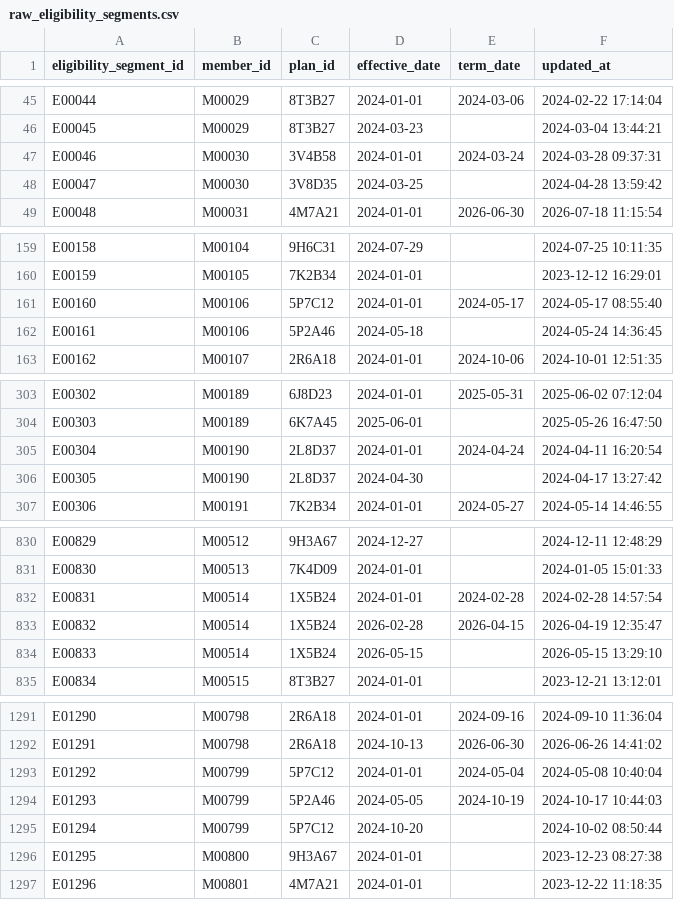
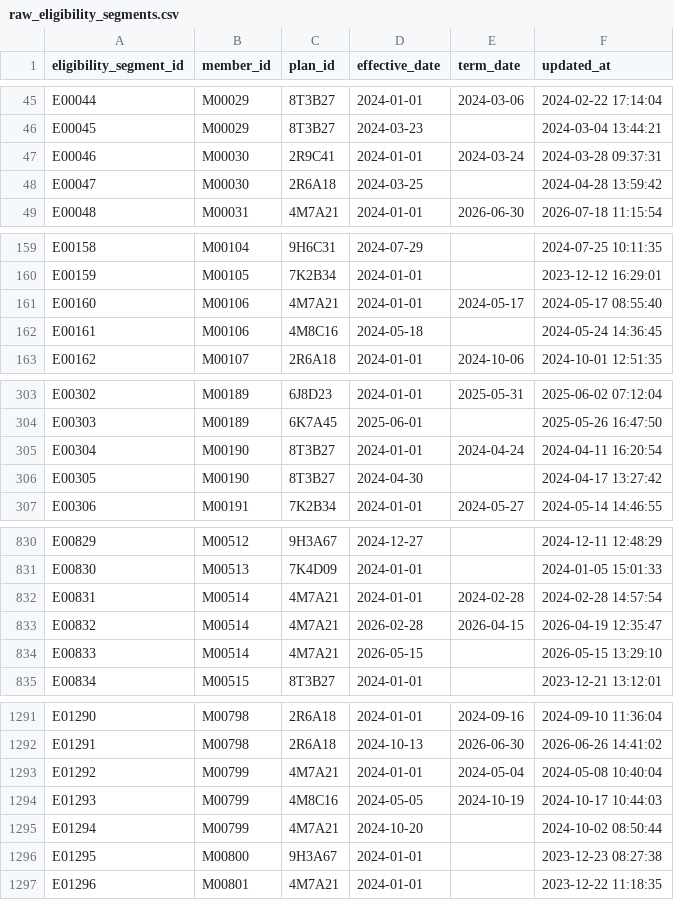
Before and after one commit to jkimdatadev/healthcare-claims-dbt, a CSV file: healthcare_claims_dbt/seeds/raw_eligibility_segments.csv, drawn as a sheet; only a part is shown, gaps mark what is left out; the diff covers the shown part only.

```diff
--- a/healthcare_claims_dbt/seeds/raw_eligibility_segments.csv
+++ b/healthcare_claims_dbt/seeds/raw_eligibility_segments.csv
@@ -46,4 +46,4 @@ E00044,M00029,8T3B27,2024-01-01,2024-03-06,2024-02-22 17:14:04
 E00045,M00029,8T3B27,2024-03-23,,2024-03-04 13:44:21
-E00046,M00030,3V4B58,2024-01-01,2024-03-24,2024-03-28 09:37:31
-E00047,M00030,3V8D35,2024-03-25,,2024-04-28 13:59:42
+E00046,M00030,2R9C41,2024-01-01,2024-03-24,2024-03-28 09:37:31
+E00047,M00030,2R6A18,2024-03-25,,2024-04-28 13:59:42
 E00048,M00031,4M7A21,2024-01-01,2026-06-30,2026-07-18 11:15:54
@@ -160,4 +160,4 @@ E00158,M00104,9H6C31,2024-07-29,,2024-07-25 10:11:35
 E00159,M00105,7K2B34,2024-01-01,,2023-12-12 16:29:01
-E00160,M00106,5P7C12,2024-01-01,2024-05-17,2024-05-17 08:55:40
-E00161,M00106,5P2A46,2024-05-18,,2024-05-24 14:36:45
+E00160,M00106,4M7A21,2024-01-01,2024-05-17,2024-05-17 08:55:40
+E00161,M00106,4M8C16,2024-05-18,,2024-05-24 14:36:45
 E00162,M00107,2R6A18,2024-01-01,2024-10-06,2024-10-01 12:51:35
@@ -304,4 +304,4 @@ E00302,M00189,6J8D23,2024-01-01,2025-05-31,2025-06-02 07:12:04
 E00303,M00189,6K7A45,2025-06-01,,2025-05-26 16:47:50
-E00304,M00190,2L8D37,2024-01-01,2024-04-24,2024-04-11 16:20:54
-E00305,M00190,2L8D37,2024-04-30,,2024-04-17 13:27:42
+E00304,M00190,8T3B27,2024-01-01,2024-04-24,2024-04-11 16:20:54
+E00305,M00190,8T3B27,2024-04-30,,2024-04-17 13:27:42
 E00306,M00191,7K2B34,2024-01-01,2024-05-27,2024-05-14 14:46:55
@@ -831,5 +831,5 @@ E00829,M00512,9H3A67,2024-12-27,,2024-12-11 12:48:29
 E00830,M00513,7K4D09,2024-01-01,,2024-01-05 15:01:33
-E00831,M00514,1X5B24,2024-01-01,2024-02-28,2024-02-28 14:57:54
-E00832,M00514,1X5B24,2026-02-28,2026-04-15,2026-04-19 12:35:47
-E00833,M00514,1X5B24,2026-05-15,,2026-05-15 13:29:10
+E00831,M00514,4M7A21,2024-01-01,2024-02-28,2024-02-28 14:57:54
+E00832,M00514,4M7A21,2026-02-28,2026-04-15,2026-04-19 12:35:47
+E00833,M00514,4M7A21,2026-05-15,,2026-05-15 13:29:10
 E00834,M00515,8T3B27,2024-01-01,,2023-12-21 13:12:01
@@ -1292,5 +1292,5 @@ E01290,M00798,2R6A18,2024-01-01,2024-09-16,2024-09-10 11:36:04
 E01291,M00798,2R6A18,2024-10-13,2026-06-30,2026-06-26 14:41:02
-E01292,M00799,5P7C12,2024-01-01,2024-05-04,2024-05-08 10:40:04
-E01293,M00799,5P2A46,2024-05-05,2024-10-19,2024-10-17 10:44:03
-E01294,M00799,5P7C12,2024-10-20,,2024-10-02 08:50:44
+E01292,M00799,4M7A21,2024-01-01,2024-05-04,2024-05-08 10:40:04
+E01293,M00799,4M8C16,2024-05-05,2024-10-19,2024-10-17 10:44:03
+E01294,M00799,4M7A21,2024-10-20,,2024-10-02 08:50:44
 E01295,M00800,9H3A67,2024-01-01,,2023-12-23 08:27:38
```
Also changed, not shown: 72 edited cells elsewhere in this file, 3 other files.
